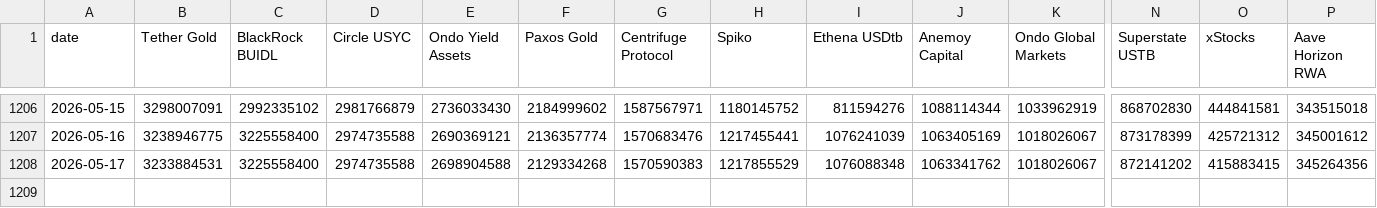
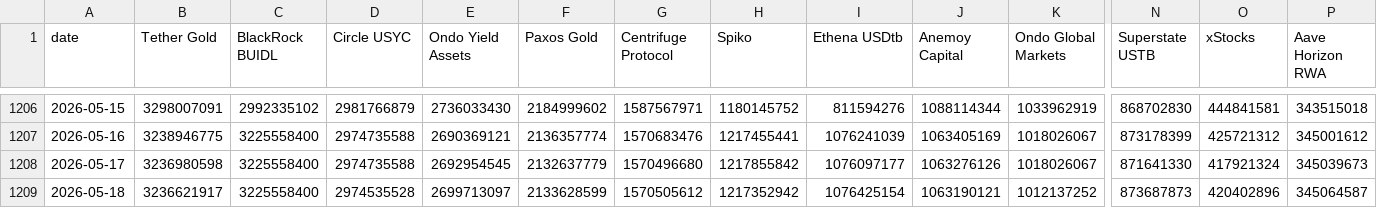
Before and after one commit to kittycapital/rwa-dashboard, a CSV file: data/rwa_top_protocols_history.csv, drawn as a sheet; only a part is shown, gaps mark what is left out; rows hold the shown columns only; the diff names each change by its address in the sheet, - before the commit and + after, or states it on an @@ line.

```diff
--- a/data/rwa_top_protocols_history.csv
+++ b/data/rwa_top_protocols_history.csv
-B1208 (Tether Gold): 3233884531
+B1208 (Tether Gold): 3236980598
-E1208 (Ondo Yield Assets): 2698904588
+E1208 (Ondo Yield Assets): 2692954545
-F1208 (Paxos Gold): 2129334268
+F1208 (Paxos Gold): 2132637779
-G1208 (Centrifuge Protocol): 1570590383
+G1208 (Centrifuge Protocol): 1570496680
-H1208 (Spiko): 1217855529
+H1208 (Spiko): 1217855842
-I1208 (Ethena USDtb): 1076088348
+I1208 (Ethena USDtb): 1076097177
-J1208 (Anemoy Capital): 1063341762
+J1208 (Anemoy Capital): 1063276126
-N1208 (Superstate USTB): 872141202
+N1208 (Superstate USTB): 871641330
-O1208 (xStocks): 415883415
+O1208 (xStocks): 417921324
-P1208 (Aave Horizon RWA): 345264356
+P1208 (Aave Horizon RWA): 345039673
+row 1209: 2026-05-18 | 3236621917 | 3225558400 | 2974535528 | 2699713097 | 2133628599 | 1570505612 | 1217352942 | 1076425154 | 1063190121 | 1012137252 | 873687873 | 420402896 | 345064587
```
Also changed, not shown: data/rwa_category_history.csv, data/rwa_chains.csv, 3 other files.
